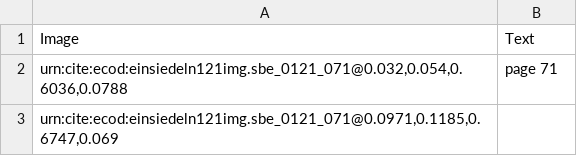
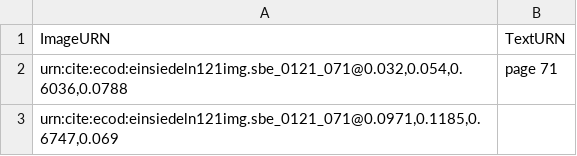
Before and after one commit to HCMID/chant, a CSV file: indices/071-080.csv, drawn as a sheet; only a part is shown.

Commit message:
Update 071-080.csv

```diff
--- a/indices/071-080.csv
+++ b/indices/071-080.csv
@@ -1,2 +1,2 @@
-Image, Text
+ImageURN, TextURN
 "urn:cite:ecod:einsiedeln121img.sbe_0121_071@0.032,0.054,0.6036,0.0788", "page 71"
```
